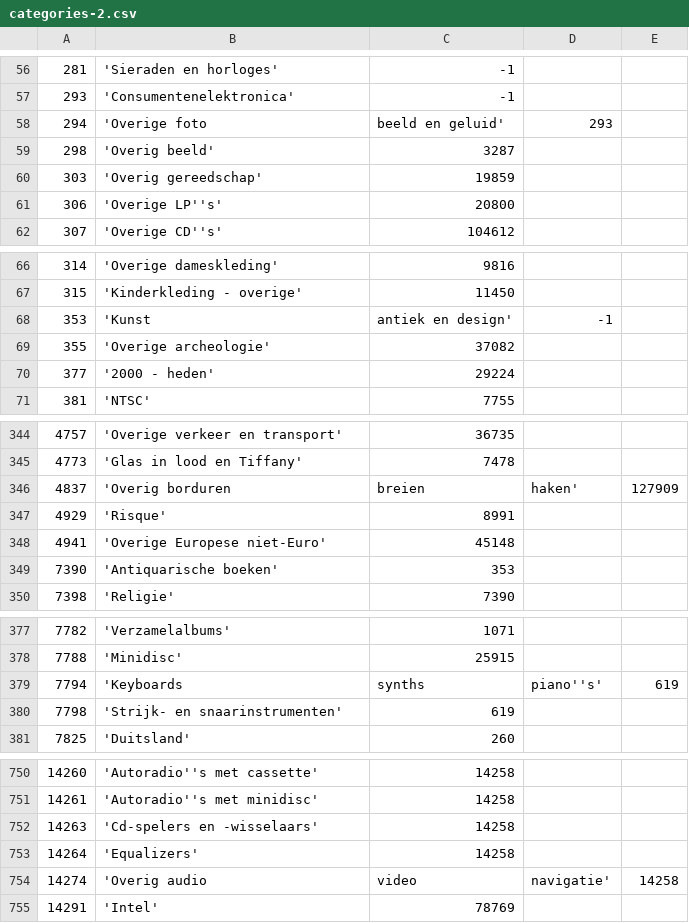
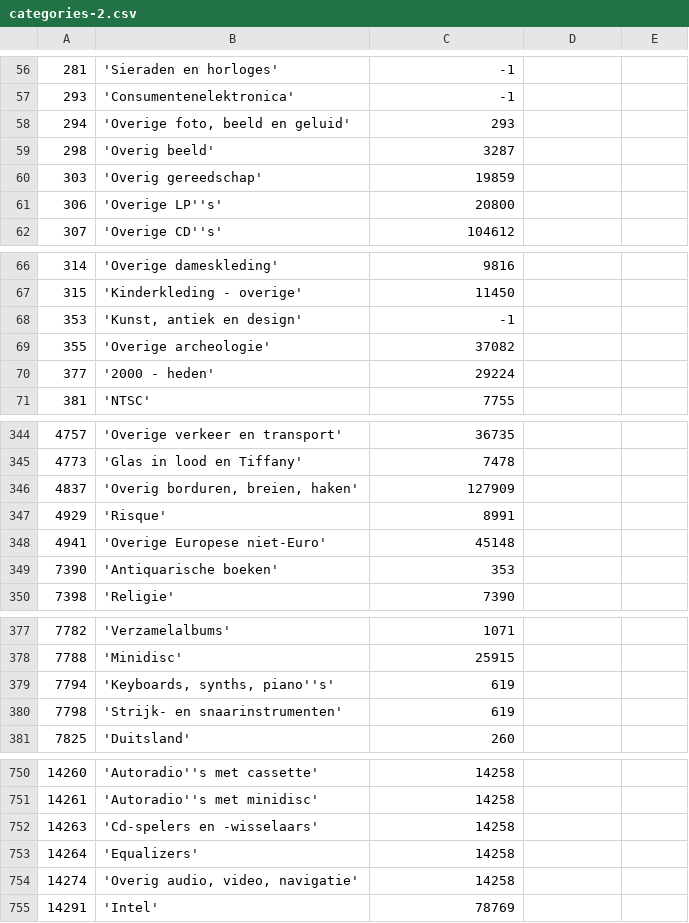
Before and after one commit to spijkermenno/ICA-Project-2018, a CSV file: database/csv/categories-2.csv, drawn as a sheet; only a part is shown, gaps mark what is left out; the diff covers the shown part only.

```diff
--- a/database/csv/categories-2.csv
+++ b/database/csv/categories-2.csv
@@ -57,3 +57,3 @@
 293;'Consumentenelektronica';-1
-294;'Overige foto; beeld en geluid';293
+294;'Overige foto, beeld en geluid';293
 298;'Overig beeld';3287
@@ -67,3 +67,3 @@
 315;'Kinderkleding - overige';11450
-353;'Kunst; antiek en design';-1
+353;'Kunst, antiek en design';-1
 355;'Overige archeologie';37082
@@ -345,3 +345,3 @@
 4773;'Glas in lood en Tiffany';7478
-4837;'Overig borduren; breien; haken';127909
+4837;'Overig borduren, breien, haken';127909
 4929;'Risque';8991
@@ -378,3 +378,3 @@
 7788;'Minidisc';25915
-7794;'Keyboards; synths; piano''s';619
+7794;'Keyboards, synths, piano''s';619
 7798;'Strijk- en snaarinstrumenten';619
@@ -753,3 +753,3 @@
 14264;'Equalizers';14258
-14274;'Overig audio; video; navigatie';14258
+14274;'Overig audio, video, navigatie';14258
 14291;'Intel';78769
```
Also changed, not shown: 155 edited cells elsewhere in this file.
